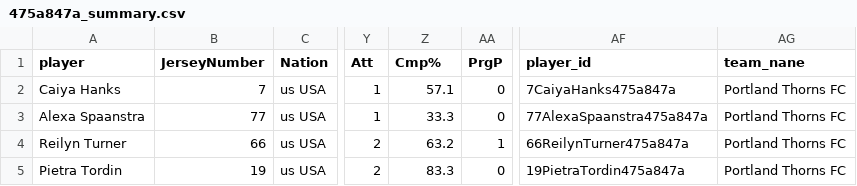
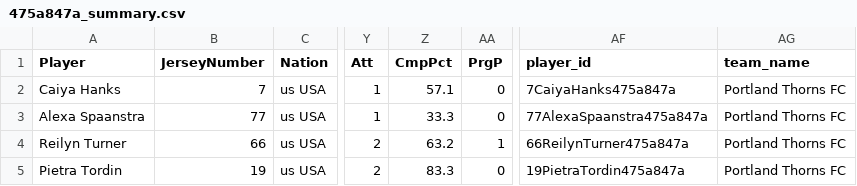
Before and after one commit to vokouns/portland_thorns_etl, a CSV file: Data/475a847a_summary.csv, drawn as a sheet; only a part is shown, gaps mark what is left out; the diff names each change by its address in the sheet, - before the commit and + after, or states it on an @@ line.

```diff
--- a/Data/475a847a_summary.csv
+++ b/Data/475a847a_summary.csv
-A1: player
+A1: Player
-Z1: Cmp%
+Z1: CmpPct
-AG1: team_nane
+AG1: team_name
```
Also changed, not shown: 13 other files.
